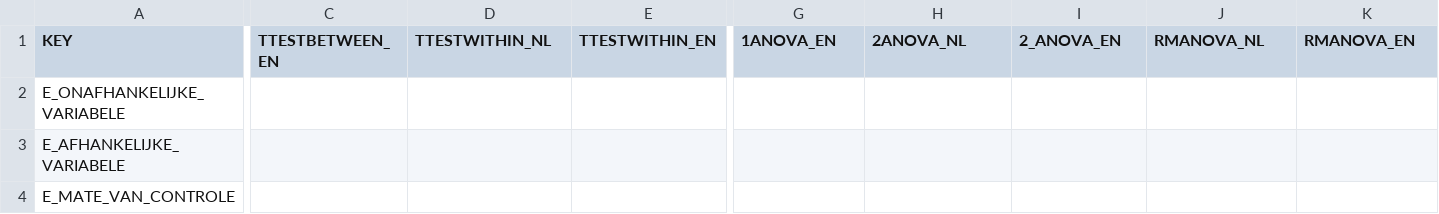
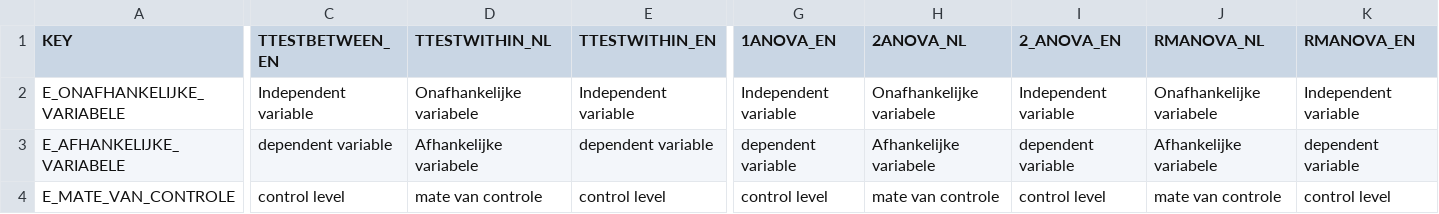
Before and after one commit to JulesEllis/ComeniusPrototype, a CSV file: ComeniusPrototype/app/code/messages/sjabloon_elementair.csv, drawn as a sheet; only a part is shown, gaps mark what is left out; the diff covers the shown part only; the diff names each change by its address in the sheet, - before the commit and + after, or states it on an @@ line.

```diff
--- a/ComeniusPrototype/app/code/messages/sjabloon_elementair.csv
+++ b/ComeniusPrototype/app/code/messages/sjabloon_elementair.csv
-C2 (TTESTBETWEEN_EN): (empty)
+C2 (TTESTBETWEEN_EN): Independent variable
-D2 (TTESTWITHIN_NL): (empty)
+D2 (TTESTWITHIN_NL): Onafhankelijke variabele
-E2 (TTESTWITHIN_EN): (empty)
+E2 (TTESTWITHIN_EN): Independent variable
-G2 (1ANOVA_EN): (empty)
+G2 (1ANOVA_EN): Independent variable
-H2 (2ANOVA_NL): (empty)
+H2 (2ANOVA_NL): Onafhankelijke variabele
-I2 (2_ANOVA_EN): (empty)
+I2 (2_ANOVA_EN): Independent variable
-J2 (RMANOVA_NL): (empty)
+J2 (RMANOVA_NL): Onafhankelijke variabele
-K2 (RMANOVA_EN): (empty)
+K2 (RMANOVA_EN): Independent variable
-C3 (TTESTBETWEEN_EN): (empty)
+C3 (TTESTBETWEEN_EN): dependent variable
-D3 (TTESTWITHIN_NL): (empty)
+D3 (TTESTWITHIN_NL): Afhankelijke variabele
-E3 (TTESTWITHIN_EN): (empty)
+E3 (TTESTWITHIN_EN): dependent variable
-G3 (1ANOVA_EN): (empty)
+G3 (1ANOVA_EN): dependent variable
-H3 (2ANOVA_NL): (empty)
+H3 (2ANOVA_NL): Afhankelijke variabele
-I3 (2_ANOVA_EN): (empty)
+I3 (2_ANOVA_EN): dependent variable
-J3 (RMANOVA_NL): (empty)
+J3 (RMANOVA_NL): Afhankelijke variabele
-K3 (RMANOVA_EN): (empty)
+K3 (RMANOVA_EN): dependent variable
-C4 (TTESTBETWEEN_EN): (empty)
+C4 (TTESTBETWEEN_EN): control level
-D4 (TTESTWITHIN_NL): (empty)
+D4 (TTESTWITHIN_NL): mate van controle
-E4 (TTESTWITHIN_EN): (empty)
+E4 (TTESTWITHIN_EN): control level
-G4 (1ANOVA_EN): (empty)
+G4 (1ANOVA_EN): control level
-H4 (2ANOVA_NL): (empty)
+H4 (2ANOVA_NL): mate van controle
-I4 (2_ANOVA_EN): (empty)
+I4 (2_ANOVA_EN): control level
-J4 (RMANOVA_NL): (empty)
+J4 (RMANOVA_NL): mate van controle
-K4 (RMANOVA_EN): (empty)
+K4 (RMANOVA_EN): control level
```
Also changed, not shown: 154 edited cells elsewhere in this file, ComeniusPrototype/app/code/messages/sjabloon_beknopt.csv, ComeniusPrototype/app/code/messages/texts.csv, 16 other files.
